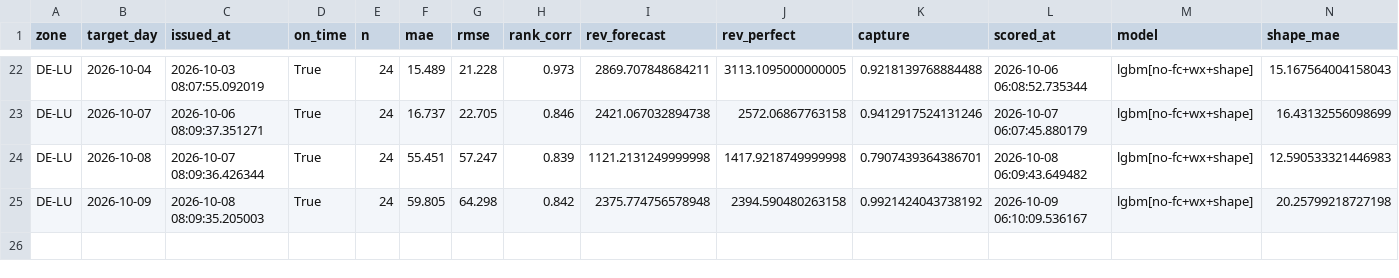
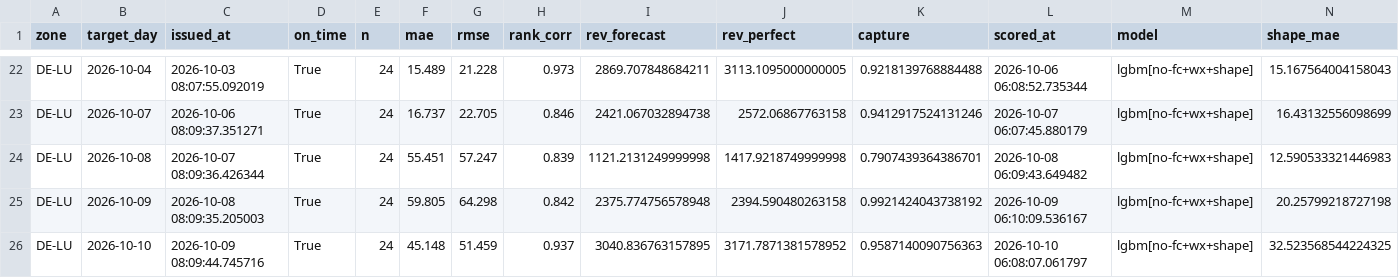
Before and after one commit to dayaheadlab/dayaheadlab.github.io, a CSV file: state/score_log.csv, drawn as a sheet; only a part is shown, gaps mark what is left out; the diff names each change by its address in the sheet, - before the commit and + after, or states it on an @@ line.

```diff
--- a/state/score_log.csv
+++ b/state/score_log.csv
+row 26: DE-LU | 2026-10-10 | 2026-10-09 08:09:44.745716 | True | 24 | 45.148 | 51.459 | 0.937 | 3040.836763157895 | 3171.7871381578952 | 0.9587140090756363 | 2026-10-10 06:08:07.061797 | lgbm[no-fc+wx+shape] | 32.523568544224325
```
Also changed, not shown: state/forecast_log.csv, 3 other files.
